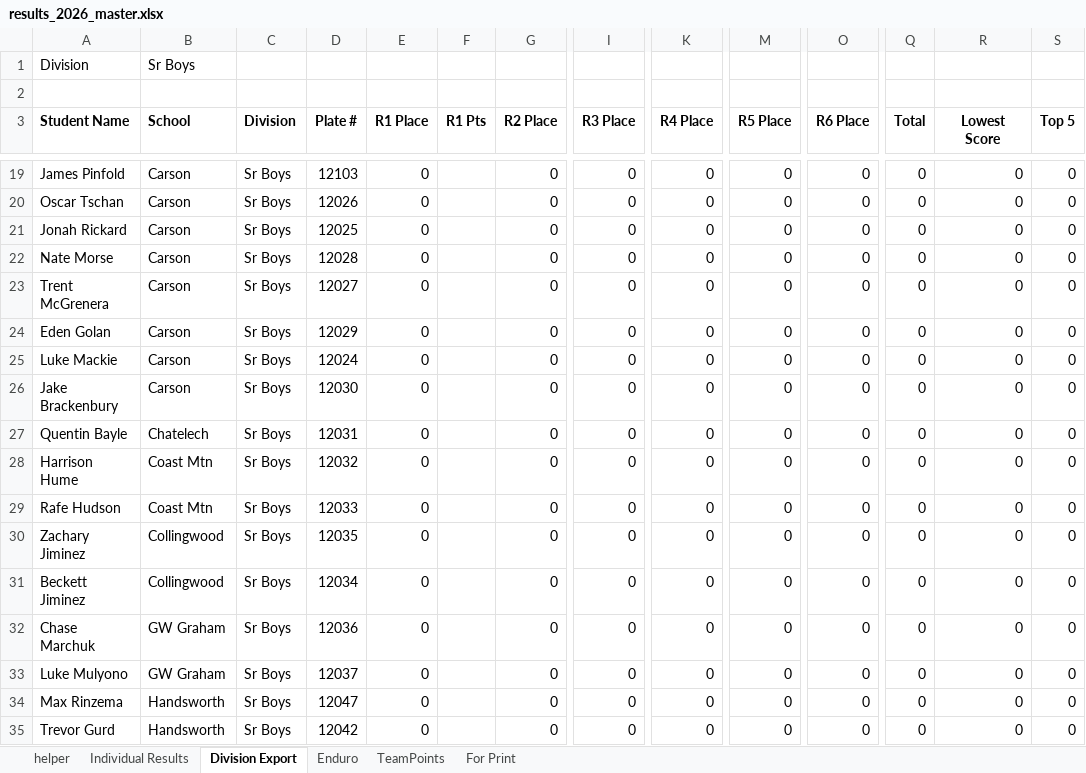
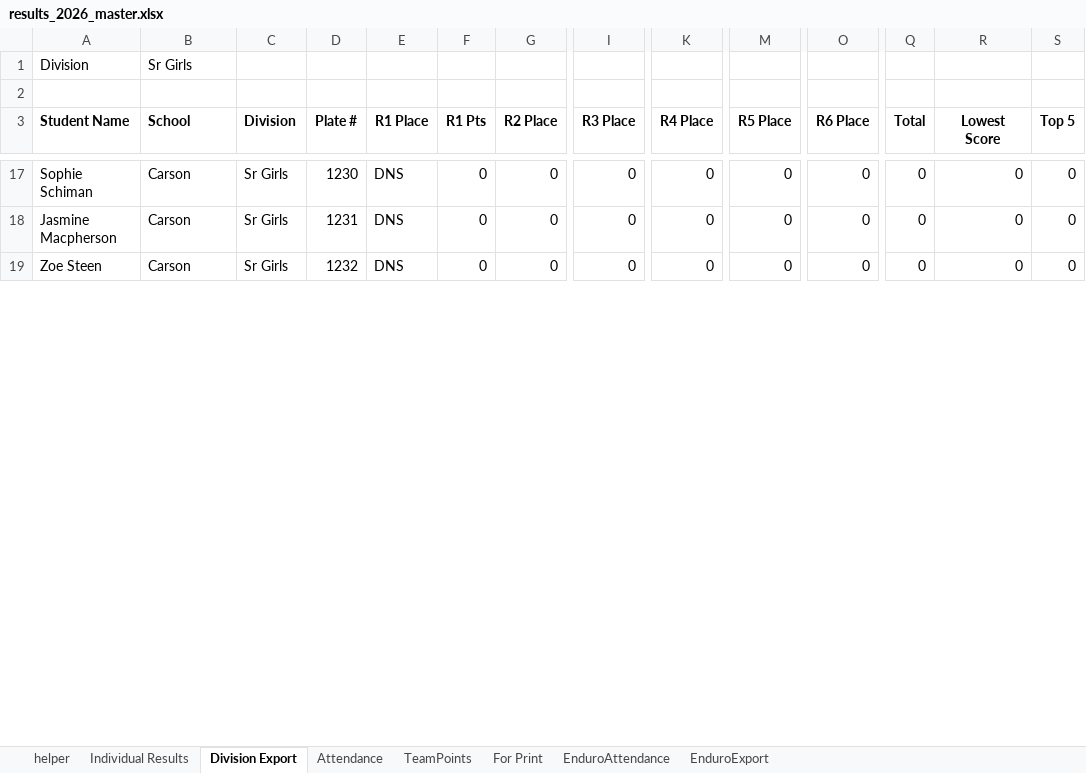
Before and after one commit to mskippy/codemathbike_bike, an Excel workbook: results_2026_master.xlsx, sheet Division Export, drawn as a sheet; only a part is shown, gaps mark what is left out; values as stored, in another font and other column widths than the file's, no borders; removed rows and columns are numbered as before the commit, all else as after; rows hold the shown columns only; the diff covers the shown part only; the diff names each change by its address in the sheet, - before the commit and + after, or states it on an @@ line.

Commit message:
Update race results and standings data
Populate Race 1 results and recalculated points across divisions, schools and teams. Updates include R1 placements/points (including DNS/DNF entries), reordering and name/plate corrections in data/division_results.json and corresponding updates in data/race_results.json, data/results.json, data/school_results.json and data/team_results.json. Also adjust result generation logic/templates (generate_results.py, results/team_results.html) and refresh the master spreadsheet (results_2026_master.xlsx) to reflect the latest standings.

```diff
--- a/results_2026_master.xlsx (sheet Division Export)
+++ b/results_2026_master.xlsx (sheet Division Export)
-sheet tab: Enduro
+sheet tab: Attendance
+sheet tab: EnduroAttendance
+sheet tab: EnduroExport
-B1 (School): Sr Boys
+B1 (School): Sr Girls
-A17 (Student Name): James Pinfold
+A17 (Student Name): Sophie Schiman
-C17 (Division): Sr Boys
+C17 (Division): Sr Girls
-D17 (Plate #): 12103
+D17 (Plate #): 1230
-E17 (R1 Place): 0
+E17 (R1 Place): DNS
-F17 (R1 Pts): (empty)
+F17 (R1 Pts): 0
-row 20: Oscar Tschan | Carson | Sr Boys | 12026 | 0 |  | 0 | 0 | 0 | 0 | 0 | 0 | 0 | 0
-A18 (Student Name): Jonah Rickard
+A18 (Student Name): Jasmine Macpherson
-C18:C19 (Division): Sr Boys
+C18:C19 (Division): Sr Girls
-D18 (Plate #): 12025
+D18 (Plate #): 1231
-E18:E19 (R1 Place): 0
+E18:E19 (R1 Place): DNS
-F18:F19 (R1 Pts): (empty)
+F18:F19 (R1 Pts): 0
-A19 (Student Name): Nate Morse
+A19 (Student Name): Zoe Steen
-D19 (Plate #): 12028
+D19 (Plate #): 1232
-row 23: Trent McGrenera | Carson | Sr Boys | 12027 | 0 |  | 0 | 0 | 0 | 0 | 0 | 0 | 0 | 0
-row 24: Eden Golan | Carson | Sr Boys | 12029 | 0 |  | 0 | 0 | 0 | 0 | 0 | 0 | 0 | 0
-row 25: Luke Mackie | Carson | Sr Boys | 12024 | 0 |  | 0 | 0 | 0 | 0 | 0 | 0 | 0 | 0
-row 26: Jake Brackenbury | Carson | Sr Boys | 12030 | 0 |  | 0 | 0 | 0 | 0 | 0 | 0 | 0 | 0
-row 27: Quentin Bayle | Chatelech | Sr Boys | 12031 | 0 |  | 0 | 0 | 0 | 0 | 0 | 0 | 0 | 0
-row 28: Harrison Hume | Coast Mtn | Sr Boys | 12032 | 0 |  | 0 | 0 | 0 | 0 | 0 | 0 | 0 | 0
-row 29: Rafe Hudson | Coast Mtn | Sr Boys | 12033 | 0 |  | 0 | 0 | 0 | 0 | 0 | 0 | 0 | 0
-row 30: Zachary Jiminez | Collingwood | Sr Boys | 12035 | 0 |  | 0 | 0 | 0 | 0 | 0 | 0 | 0 | 0
-row 31: Beckett Jiminez | Collingwood | Sr Boys | 12034 | 0 |  | 0 | 0 | 0 | 0 | 0 | 0 | 0 | 0
-row 32: Chase Marchuk | GW Graham | Sr Boys | 12036 | 0 |  | 0 | 0 | 0 | 0 | 0 | 0 | 0 | 0
-row 33: Luke Mulyono | GW Graham | Sr Boys | 12037 | 0 |  | 0 | 0 | 0 | 0 | 0 | 0 | 0 | 0
-row 34: Max Rinzema | Handsworth | Sr Boys | 12047 | 0 |  | 0 | 0 | 0 | 0 | 0 | 0 | 0 | 0
-row 35: Trevor Gurd | Handsworth | Sr Boys | 12042 | 0 |  | 0 | 0 | 0 | 0 | 0 | 0 | 0 | 0
```
Also changed, not shown: 13 added rows, 73 removed rows and 25 edited cells elsewhere in this sheet, sheet Individual Results, sheet For Print, sheet TeamPoints, sheet helper, hidden cells, 7 other files.
